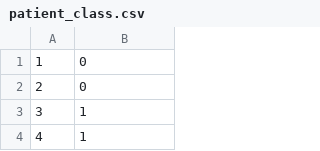
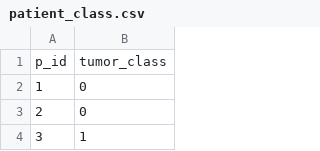
Before and after one commit to laurenhsu1/BIRSBIO2020.scProteomics.exploratory, a CSV file: data/patient_class.csv, drawn as a sheet; only a part is shown; the shorter side is filled out with more unchanged rows.

Commit message:
add data documentation

```diff
--- a/data/patient_class.csv
+++ b/data/patient_class.csv
@@ -1 +1,2 @@
+p_id,tumor_class
 1,0
```
Also changed, not shown: data/resMoranTest.csv, 2 other files.
